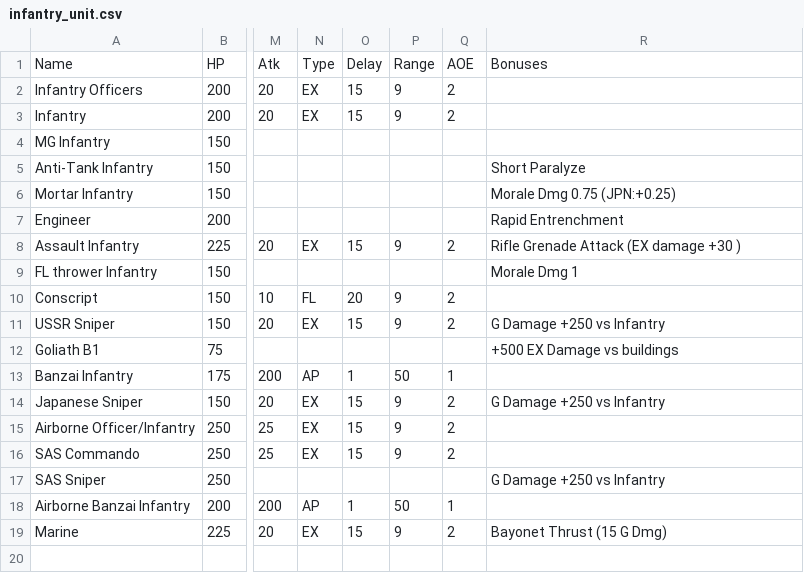
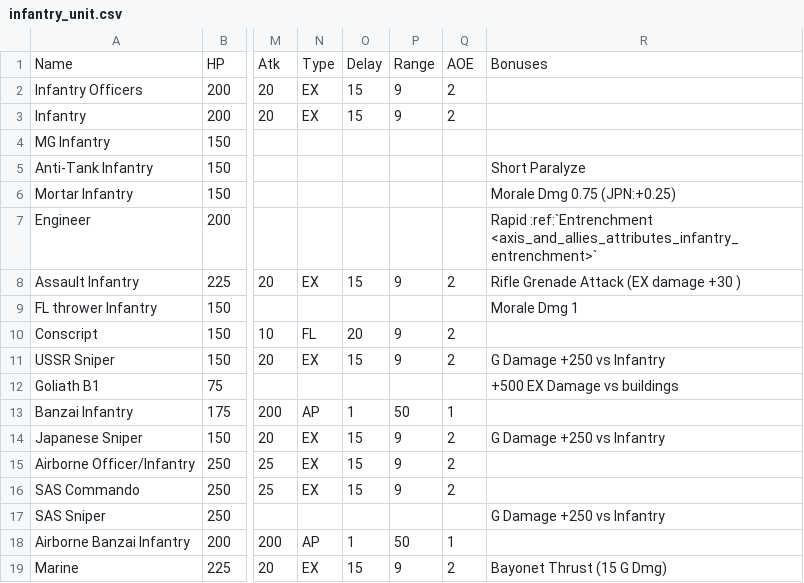
Before and after one commit to jiangsheng/jiangsheng.github.io, a CSV file: docs/games/axis_and_allies/regiments/infantry_unit.csv, drawn as a sheet; only a part is shown, gaps mark what is left out; the diff names each change by its address in the sheet, - before the commit and + after, or states it on an @@ line.

```diff
--- a/docs/games/axis_and_allies/regiments/infantry_unit.csv
+++ b/docs/games/axis_and_allies/regiments/infantry_unit.csv
-R7: Rapid Entrenchment
+R7: Rapid :ref:`Entrenchment <axis_and_allies_attributes_infantry_entrenchment>`
```
Also changed, not shown: 16 other files.
